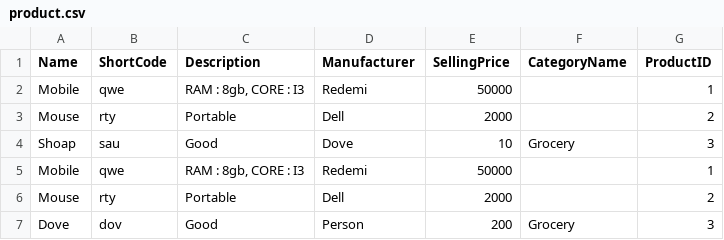
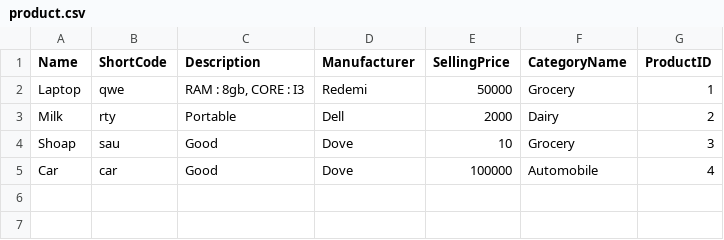
Before and after one commit to sri-saumya/ProductCatalog-IO, a CSV file: ProductCatalog/ProductCatalog/CsvFiles/product.csv, drawn as a sheet.

Commit message:
Product Catalog Using CSV Helper

```diff
--- a/ProductCatalog/ProductCatalog/CsvFiles/product.csv
+++ b/ProductCatalog/ProductCatalog/CsvFiles/product.csv
@@ -1,7 +1,5 @@
 Name,ShortCode,Description,Manufacturer,SellingPrice,CategoryName,ProductID
-Mobile,qwe,"RAM : 8gb, CORE : I3",Redemi,50000,,1
-Mouse,rty," Portable",Dell,2000,,2
+Laptop,qwe,"RAM : 8gb, CORE : I3",Redemi,50000,Grocery,1
+Milk,rty," Portable",Dell,2000,Dairy,2
 Shoap,sau,Good,Dove,10,Grocery,3
-Mobile,qwe,"RAM : 8gb, CORE : I3",Redemi,50000,,1
-Mouse,rty," Portable",Dell,2000,,2
-Dove,dov,Good,Person,200,Grocery,3
+Car,car,Good,Dove,100000,Automobile,4
```
Also changed, not shown: 12 other files.
